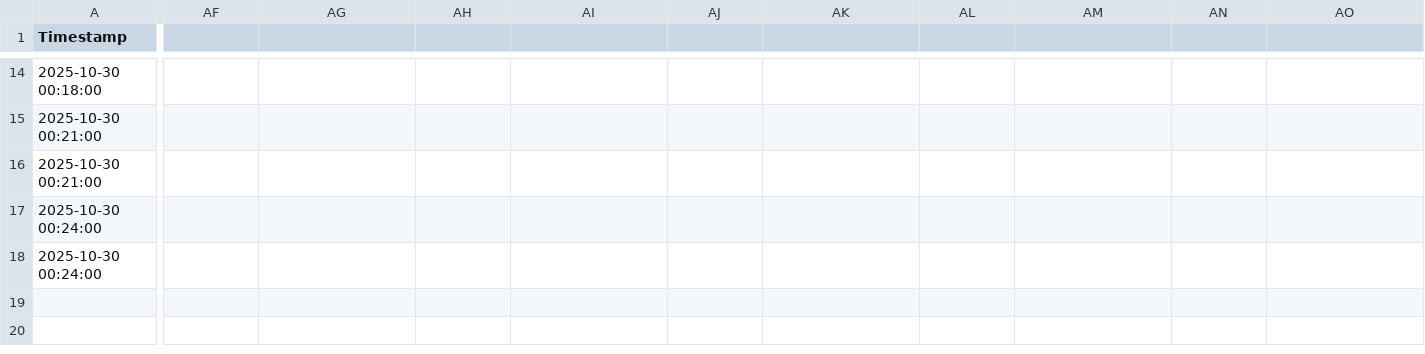
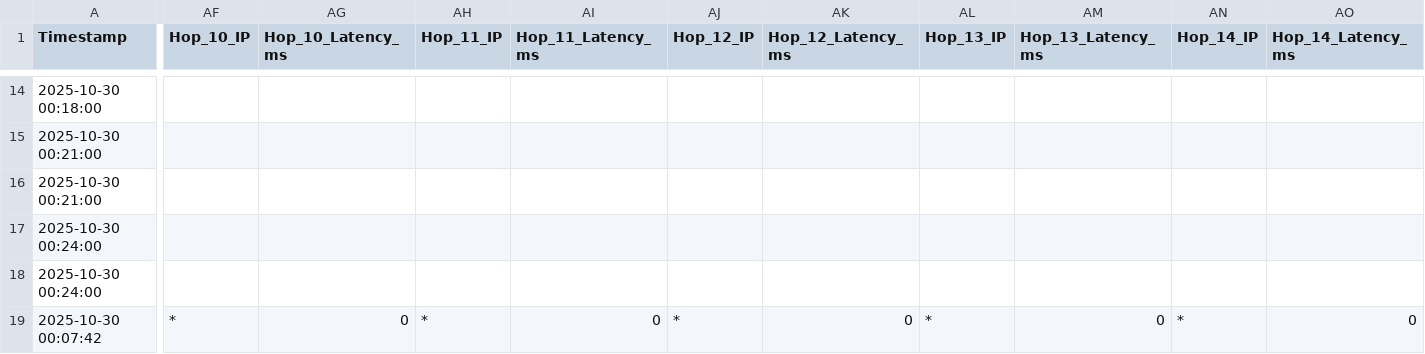
Before and after one commit to lucasldantas/web_monitor, a CSV file: log_meet_monitoring_MacOS_30-10-25.csv, drawn as a sheet; only a part is shown, gaps mark what is left out; rows hold the shown columns only; the diff covers the shown part only; the diff names each change by its address in the sheet, - before the commit and + after, or states it on an @@ line.

Commit message:
Monitoramento 2025-10-30 00:07:42 (macOS): Atualização automática do log de desempenho.

```diff
--- a/log_meet_monitoring_MacOS_30-10-25.csv
+++ b/log_meet_monitoring_MacOS_30-10-25.csv
-AF1: (empty)
+AF1: Hop_10_IP
-AG1: (empty)
+AG1: Hop_10_Latency_ms
-AH1: (empty)
+AH1: Hop_11_IP
-AI1: (empty)
+AI1: Hop_11_Latency_ms
-AJ1: (empty)
+AJ1: Hop_12_IP
-AK1: (empty)
+AK1: Hop_12_Latency_ms
-AL1: (empty)
+AL1: Hop_13_IP
-AM1: (empty)
+AM1: Hop_13_Latency_ms
-AN1: (empty)
+AN1: Hop_14_IP
-AO1: (empty)
+AO1: Hop_14_Latency_ms
+row 19: 2025-10-30 00:07:42 | * | 0 | * | 0 | * | 0 | * | 0 | * | 0
```
Also changed, not shown: 8 edited cells elsewhere in this file.
